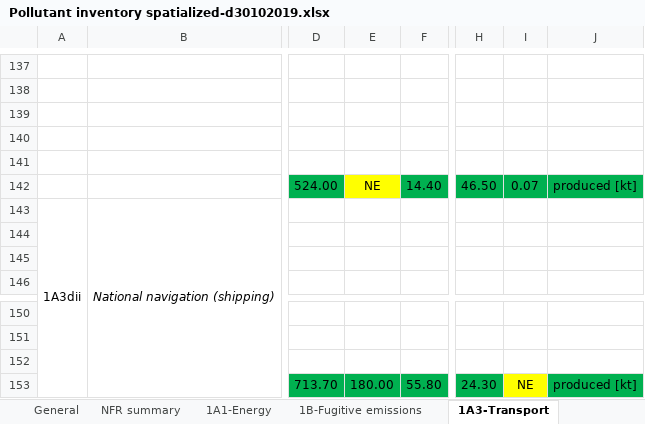
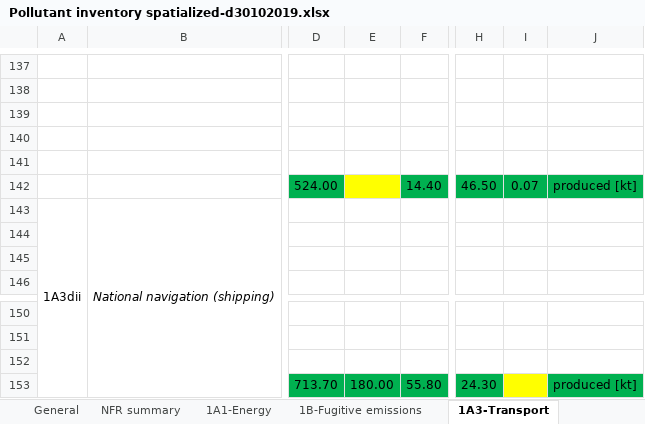
Before and after one commit to pejovic/Spatialization, an Excel workbook: Pollutant inventory spatialized-d30102019.xlsx, sheet 1A3-Transport, drawn as a sheet; only a part is shown, gaps mark what is left out; values as stored, in another font and other column widths than the file's, no borders; the diff names each change by its address in the sheet, - before the commit and + after, or states it on an @@ line.

```diff
--- a/Pollutant inventory spatialized-d30102019.xlsx (sheet 1A3-Transport)
+++ b/Pollutant inventory spatialized-d30102019.xlsx (sheet 1A3-Transport)
-E142: NE
+E142: (empty)
-I153: NE
+I153: (empty)
```
Also changed, not shown: 4 other files.
